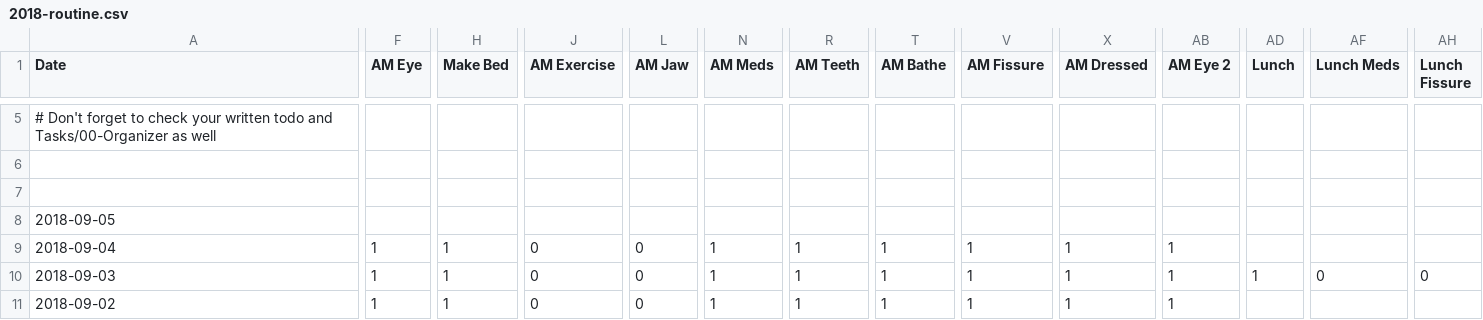
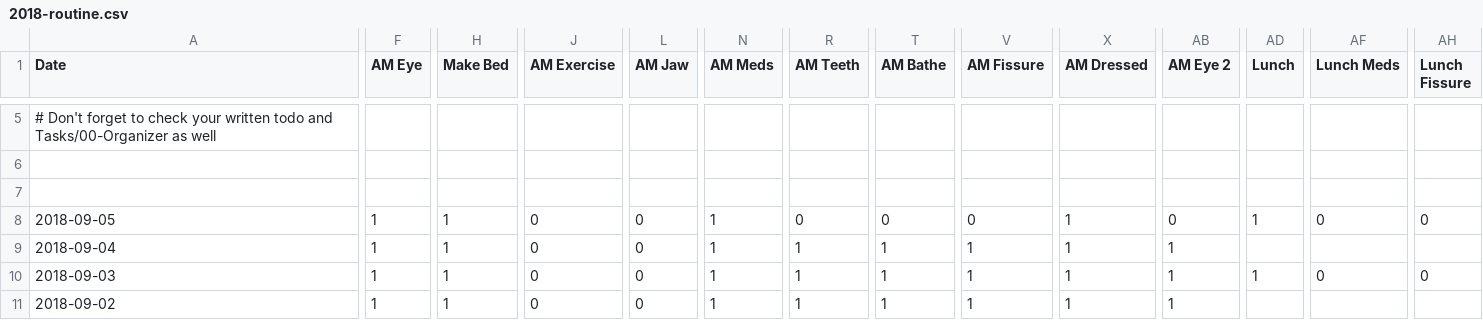
Before and after one commit to gmkarl/todo, a CSV file: Routine/routine/2018-routine.csv, drawn as a sheet; only a part is shown, gaps mark what is left out; the diff covers the shown part only; the diff names each change by its address in the sheet, - before the commit and + after, or states it on an @@ line.

```diff
--- a/Routine/routine/2018-routine.csv
+++ b/Routine/routine/2018-routine.csv
-F8 (AM Eye): (empty)
+F8 (AM Eye): 1
-H8 (Make Bed): (empty)
+H8 (Make Bed): 1
-J8 (AM Exercise): (empty)
+J8 (AM Exercise): 0
-L8 (AM Jaw): (empty)
+L8 (AM Jaw): 0
-N8 (AM Meds): (empty)
+N8 (AM Meds): 1
-R8 (AM Teeth): (empty)
+R8 (AM Teeth): 0
-T8 (AM Bathe): (empty)
+T8 (AM Bathe): 0
-V8 (AM Fissure): (empty)
+V8 (AM Fissure): 0
-X8 (AM Dressed): (empty)
+X8 (AM Dressed): 1
-AB8 (AM Eye 2): (empty)
+AB8 (AM Eye 2): 0
-AD8 (Lunch): (empty)
+AD8 (Lunch): 1
-AF8 (Lunch Meds): (empty)
+AF8 (Lunch Meds): 0
-AH8 (Lunch Fissure): (empty)
+AH8 (Lunch Fissure): 0
```
Also changed, not shown: 9 edited cells elsewhere in this file, 1 other file.
